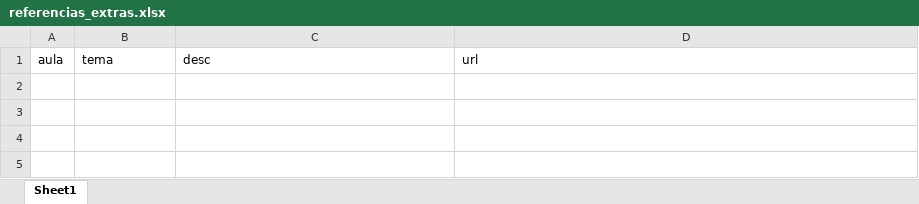
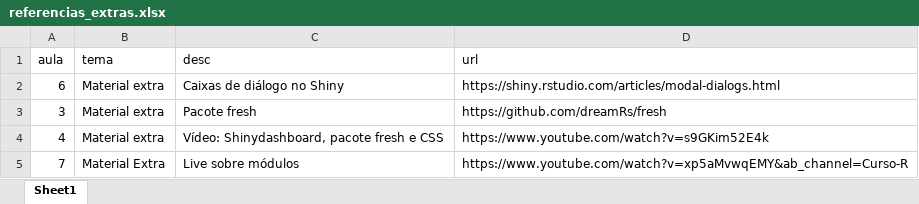
Before and after one commit to curso-r/202105-dashboards, an Excel workbook: referencias_extras.xlsx, sheet Sheet1, drawn as a sheet; values as stored, in another font and other column widths than the file's, no borders; the diff names each change by its address in the sheet, - before the commit and + after, or states it on an @@ line.

Commit message:
colocando referencias no excel

```diff
--- a/referencias_extras.xlsx (sheet Sheet1)
+++ b/referencias_extras.xlsx (sheet Sheet1)
+row 2: 6 | Material extra | Caixas de diálogo no Shiny | https://shiny.rstudio.com/articles/modal-dialogs.html
+row 3: 3 | Material extra | Pacote fresh | https://github.com/dreamRs/fresh
+row 4: 4 | Material extra | Vídeo: Shinydashboard, pacote fresh e CSS | https://www.youtube.com/watch?v=s9GKim52E4k
+row 5: 7 | Material Extra | Live sobre módulos | https://www.youtube.com/watch?v=xp5aMvwqEMY&ab_channel=Curso-R
```
